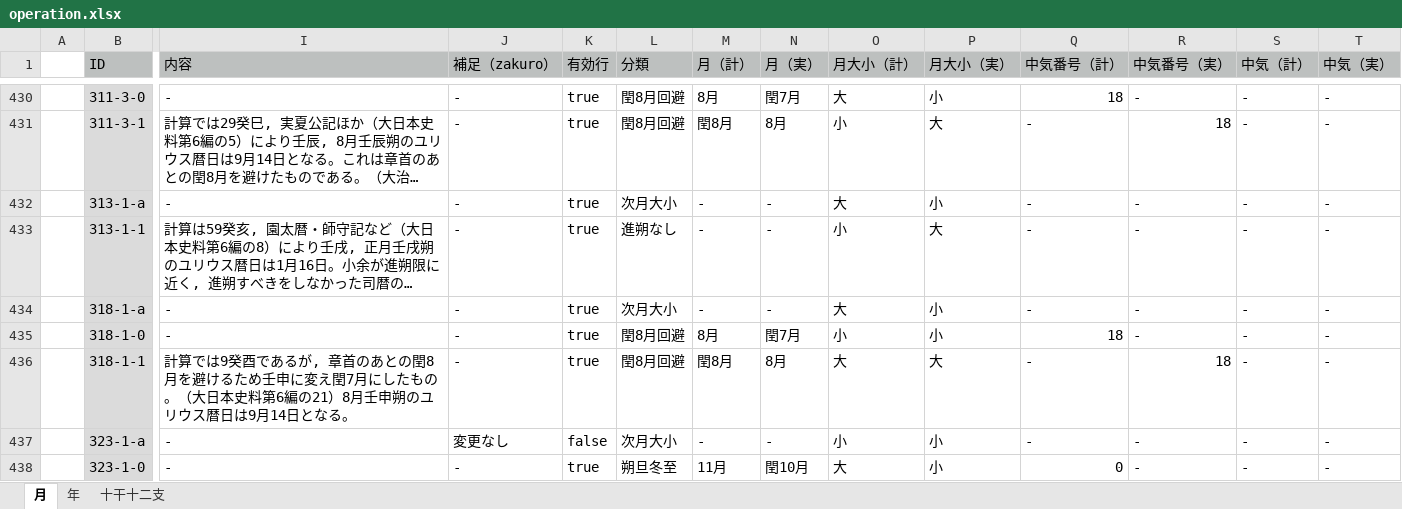
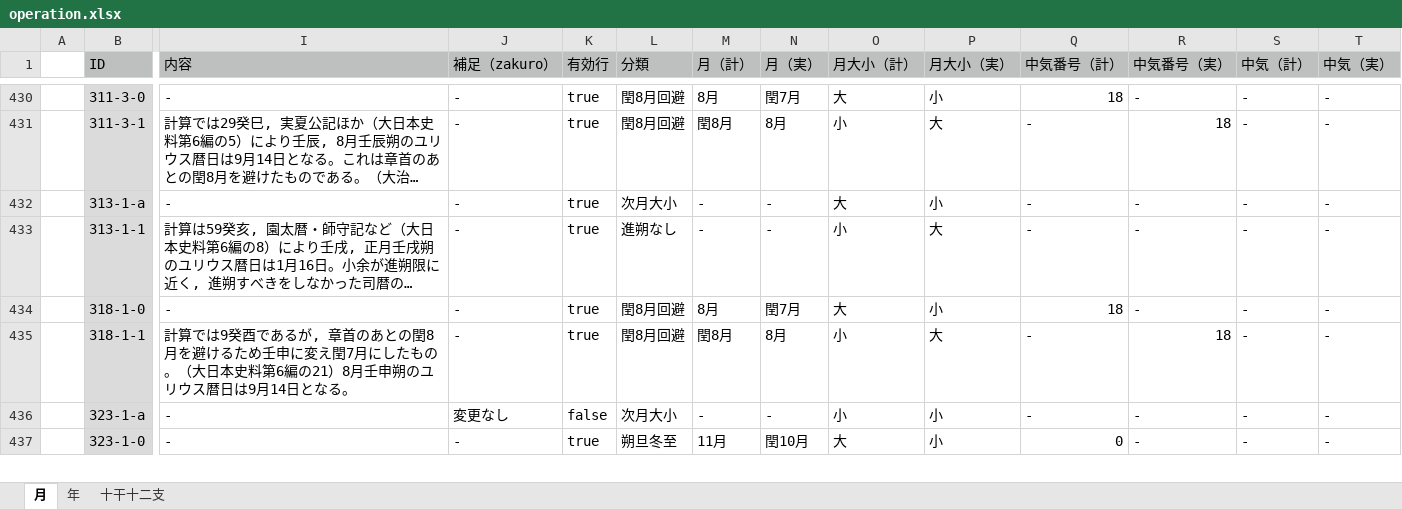
Before and after one commit to pldb/zakuro, an Excel workbook: doc/operation/operation.xlsx, sheet 月, drawn as a sheet; only a part is shown, gaps mark what is left out; long unchanged cells end in …; values as stored, in another font and other column widths than the file's, no borders; removed rows and columns are numbered as before the commit, all else as after; rows hold the shown columns only; the diff names each change by its address in the sheet, - before the commit and + after, or states it on an @@ line.

Commit message:
fix operation data
運用値設定誤りの修正（延文2年7月〜8月）

```diff
--- a/doc/operation/operation.xlsx (sheet 月)
+++ b/doc/operation/operation.xlsx (sheet 月)
-row 434:  | 318-1-a | - | - | true | 次月大小 | - | - | 大 | 小 | - | - | - | -
-O434 (月大小（計）): 小
+O434 (月大小（計）): 大
-O435 (月大小（計）): 大
+O435 (月大小（計）): 小
```
Also changed, not shown: formulas that keep their value, 2 other files.
